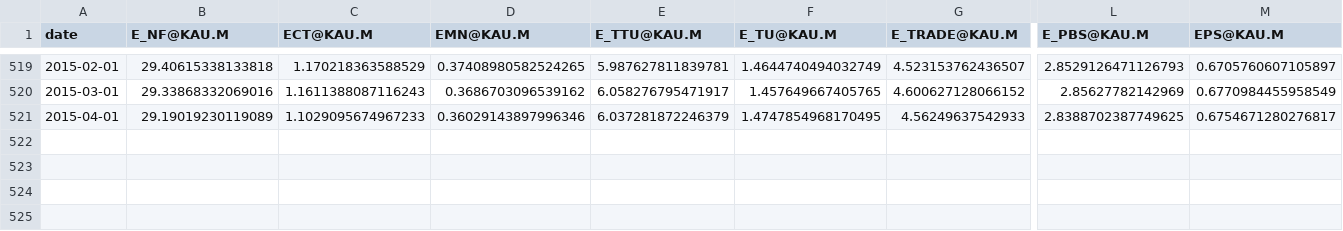
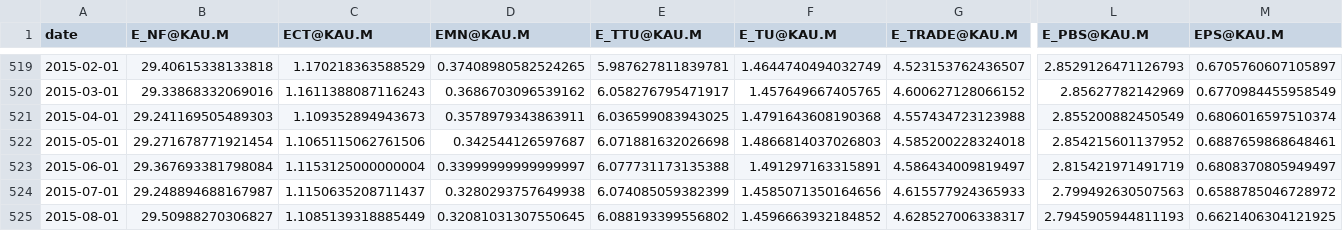
Before and after one commit to UHERO/kauai_june, a CSV file: export_data/jobs_m_export.csv, drawn as a sheet; only a part is shown, gaps mark what is left out; rows hold the shown columns only; the diff covers the shown part only; the diff names each change by its address in the sheet, - before the commit and + after, or states it on an @@ line.

Commit message:
Updating export_data

```diff
--- a/export_data/jobs_m_export.csv
+++ b/export_data/jobs_m_export.csv
-B521 (E_NF@KAU.M): 29.19019230119089
+B521 (E_NF@KAU.M): 29.241169505489303
-C521 (ECT@KAU.M): 1.1029095674967233
+C521 (ECT@KAU.M): 1.109352894943673
-D521 (EMN@KAU.M): 0.36029143897996346
+D521 (EMN@KAU.M): 0.3578979343863911
-E521 (E_TTU@KAU.M): 6.037281872246379
+E521 (E_TTU@KAU.M): 6.036599083943025
-F521 (E_TU@KAU.M): 1.4747854968170495
+F521 (E_TU@KAU.M): 1.4791643608190368
-G521 (E_TRADE@KAU.M): 4.56249637542933
+G521 (E_TRADE@KAU.M): 4.557434723123988
-L521 (E_PBS@KAU.M): 2.8388702387749625
+L521 (E_PBS@KAU.M): 2.855200882450549
-M521 (EPS@KAU.M): 0.6754671280276817
+M521 (EPS@KAU.M): 0.6806016597510374
+row 522: 2015-05-01 | 29.271678771921454 | 1.1065115062761506 | 0.342544126597687 | 6.071881632026698 | 1.4866814037026803 | 4.585200228324018 | 2.854215601137952 | 0.6887659868648461
+row 523: 2015-06-01 | 29.367693381798084 | 1.1153125000000004 | 0.33999999999999997 | 6.077731173135388 | 1.491297163315891 | 4.586434009819497 | 2.815421971491719 | 0.6808370805949497
+row 524: 2015-07-01 | 29.248894688167987 | 1.1150635208711437 | 0.3280293757649938 | 6.074085059382399 | 1.4585071350164656 | 4.615577924365933 | 2.799492630507563 | 0.6588785046728972
+row 525: 2015-08-01 | 29.50988270306827 | 1.1085139318885449 | 0.32081031307550645 | 6.088193399556802 | 1.4596663932184852 | 4.628527006338317 | 2.7945905944811193 | 0.6621406304121925
```
Also changed, not shown: 10 edited cells elsewhere in this file, export_data/const_q_export.csv, export_data/jobs_q_export.csv, 6 other files.
